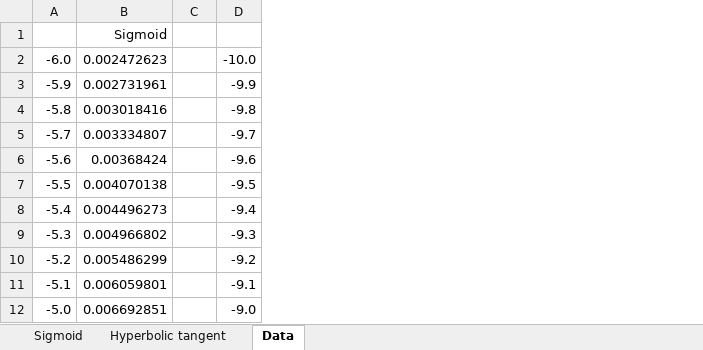
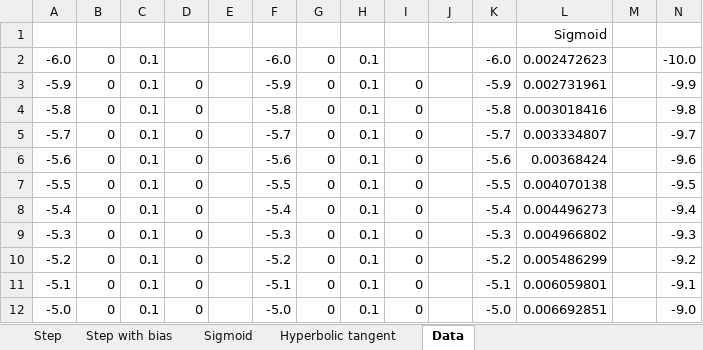
Before and after one commit to ryansandersuk/learning-neural-networks-book, an Excel workbook: SupportingDocuments/Graphs.xlsx, sheet Data, drawn as a sheet; only a part is shown; values as stored, in another font and other column widths than the file's, no borders; the diff names each change by its address in the sheet, - before the commit and + after, or states it on an @@ line.

Commit message:
Added step functions.

```diff
--- a/SupportingDocuments/Graphs.xlsx (sheet Data)
+++ b/SupportingDocuments/Graphs.xlsx (sheet Data)
+sheet tab: Step
+sheet tab: Step with bias
+column B, rows 2-12: all 0
+column C, rows 2-12: all 0.1
+column D, rows 3-12: all 0
+column E, empty
+column F, rows 2-12: -6.0 | -5.9 | -5.8 | -5.7 | -5.6 | -5.5 | -5.4 | -5.3 | -5.2 | -5.1 | -5.0
+column G, rows 2-12: all 0
+column H, rows 2-12: all 0.1
+column I, rows 3-12: all 0
+column J, empty
+column K, rows 2-12: -6.0 | -5.9 | -5.8 | -5.7 | -5.6 | -5.5 | -5.4 | -5.3 | -5.2 | -5.1 | -5.0
```
Also changed, not shown: formulas that keep their value, charts or pictures.
